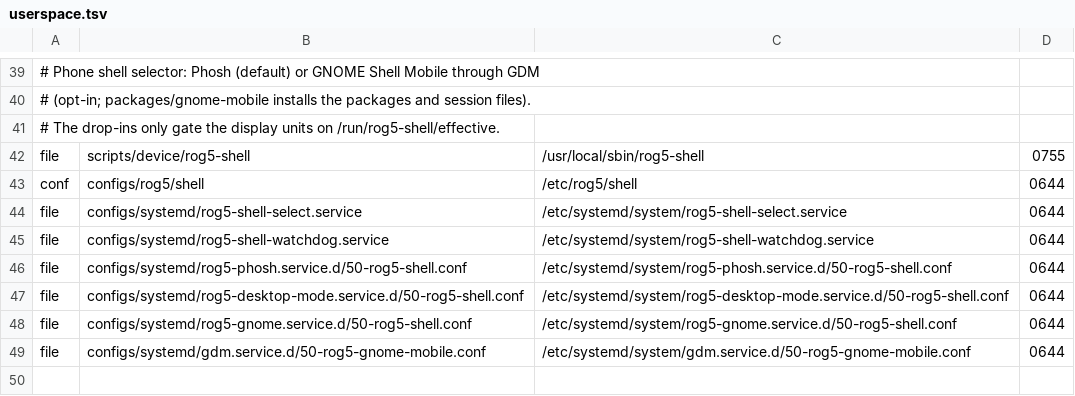
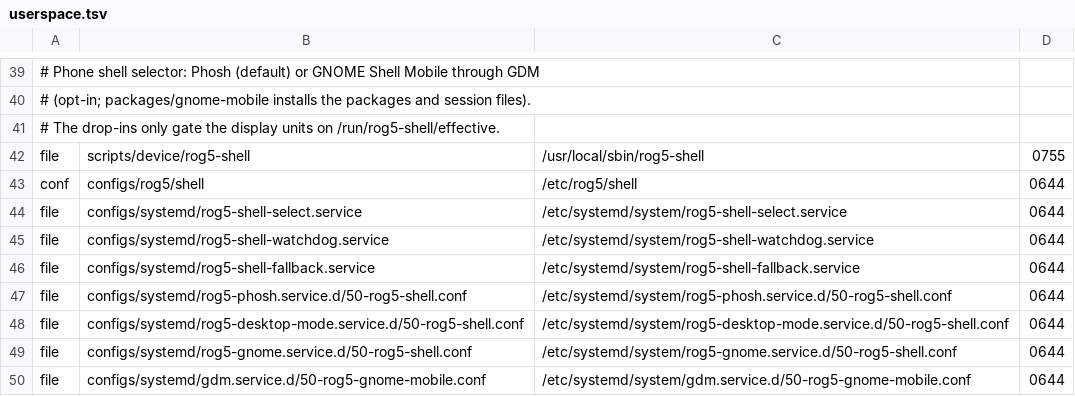
Before and after one commit to klimovich008/rog5-linux, a TSV file: configs/rootfs/userspace.tsv, drawn as a sheet; only a part is shown, gaps mark what is left out; the shorter side is filled out with more unchanged rows.

```diff
--- a/configs/rootfs/userspace.tsv
+++ b/configs/rootfs/userspace.tsv
@@ -45,2 +45,3 @@ file	configs/systemd/rog5-shell-select.service	/etc/systemd/system/rog5-shell-se
 file	configs/systemd/rog5-shell-watchdog.service	/etc/systemd/system/rog5-shell-watchdog.service	0644
+file	configs/systemd/rog5-shell-fallback.service	/etc/systemd/system/rog5-shell-fallback.service	0644
 file	configs/systemd/rog5-phosh.service.d/50-rog5-shell.conf	/etc/systemd/system/rog5-phosh.service.d/50-rog5-shell.conf	0644
```
Also changed, not shown: 14 other files.
